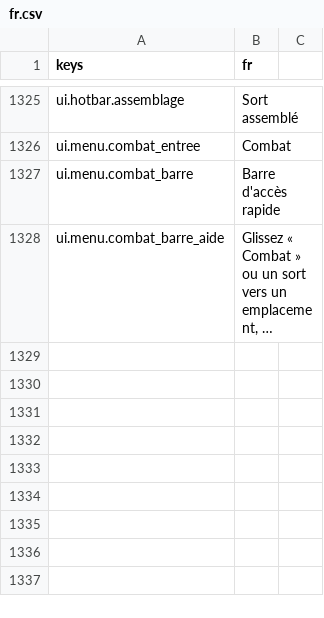
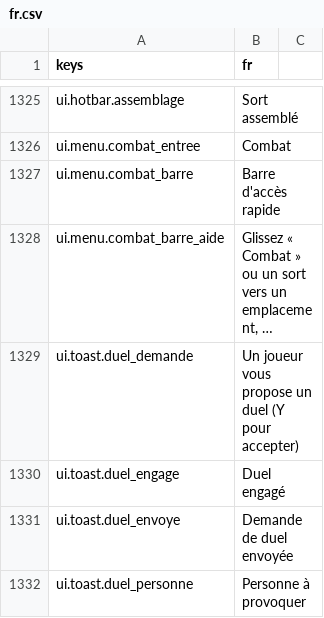
Before and after one commit to devmarcpro/voxen, a CSV file: locale/fr.csv, drawn as a sheet; only a part is shown, gaps mark what is left out; long unchanged cells end in …; the diff names each change by its address in the sheet, - before the commit and + after, or states it on an @@ line.

```diff
--- a/locale/fr.csv
+++ b/locale/fr.csv
+row 1329: ui.toast.duel_demande | Un joueur vous propose un duel (Y pour accepter)
+row 1330: ui.toast.duel_engage | Duel engagé
+row 1331: ui.toast.duel_envoye | Demande de duel envoyée
+row 1332: ui.toast.duel_personne | Personne à provoquer
```
Also changed, not shown: locale/en.csv, locale/ja.csv, 7 other files.
